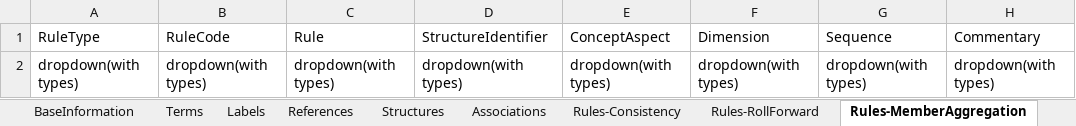
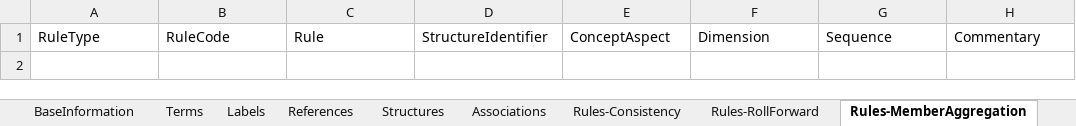
Before and after one commit to HenrikMoe/jinsei.ai-sbrm-rdf-llm-UI, an Excel workbook: frontend/my-react-app/public/DefaultSchemaSheet.xlsx, sheet Rules-MemberAggregation, drawn as a sheet; values as stored, in another font and other column widths than the file's, no borders; charts and pictures not drawn; the diff names each change by its address in the sheet, - before the commit and + after, or states it on an @@ line.

```diff
--- a/frontend/my-react-app/public/DefaultSchemaSheet.xlsx (sheet Rules-MemberAggregation)
+++ b/frontend/my-react-app/public/DefaultSchemaSheet.xlsx (sheet Rules-MemberAggregation)
-row 2: dropdown(with types) | dropdown(with types) | dropdown(with types) | dropdown(with types) | dropdown(with types) | dropdown(with types) | dropdown(with types) | dropdown(with types)
```
Also changed, not shown: sheet References, sheet Associations, sheet Facts, sheet Rules-Variance, sheet Rules-Consistency, sheet Terms, 8 more sheets, 8 other files.
